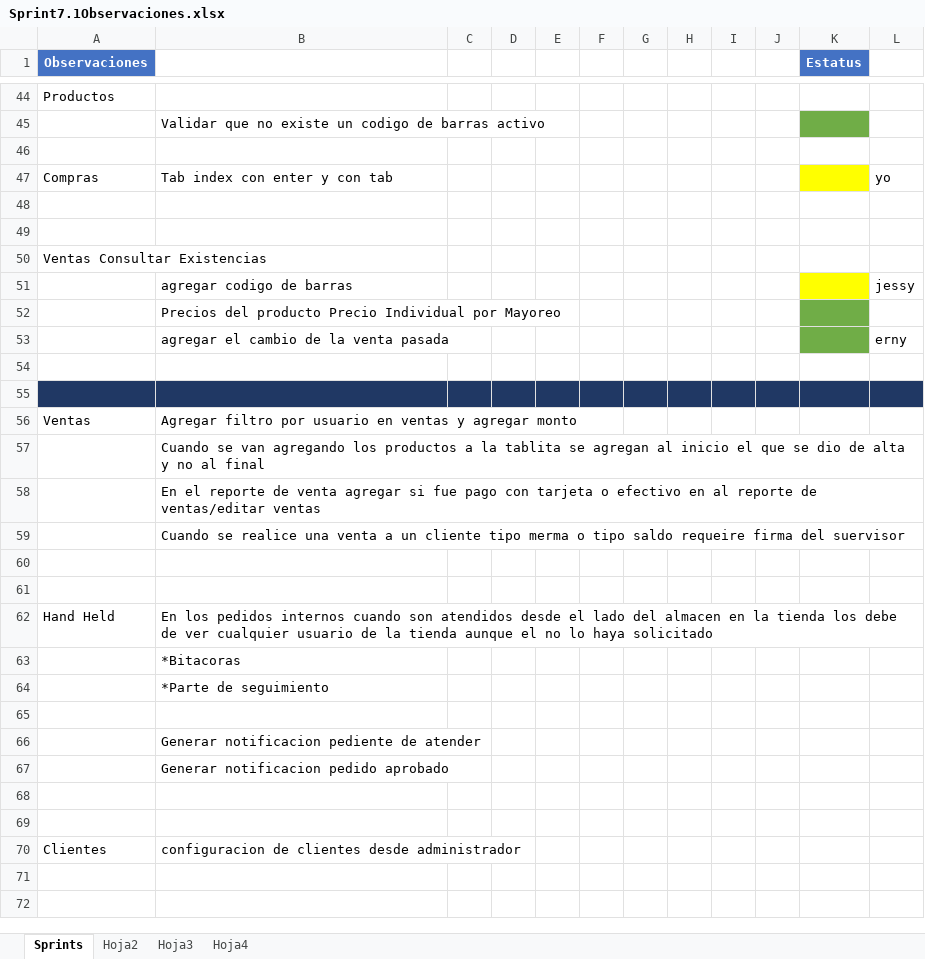
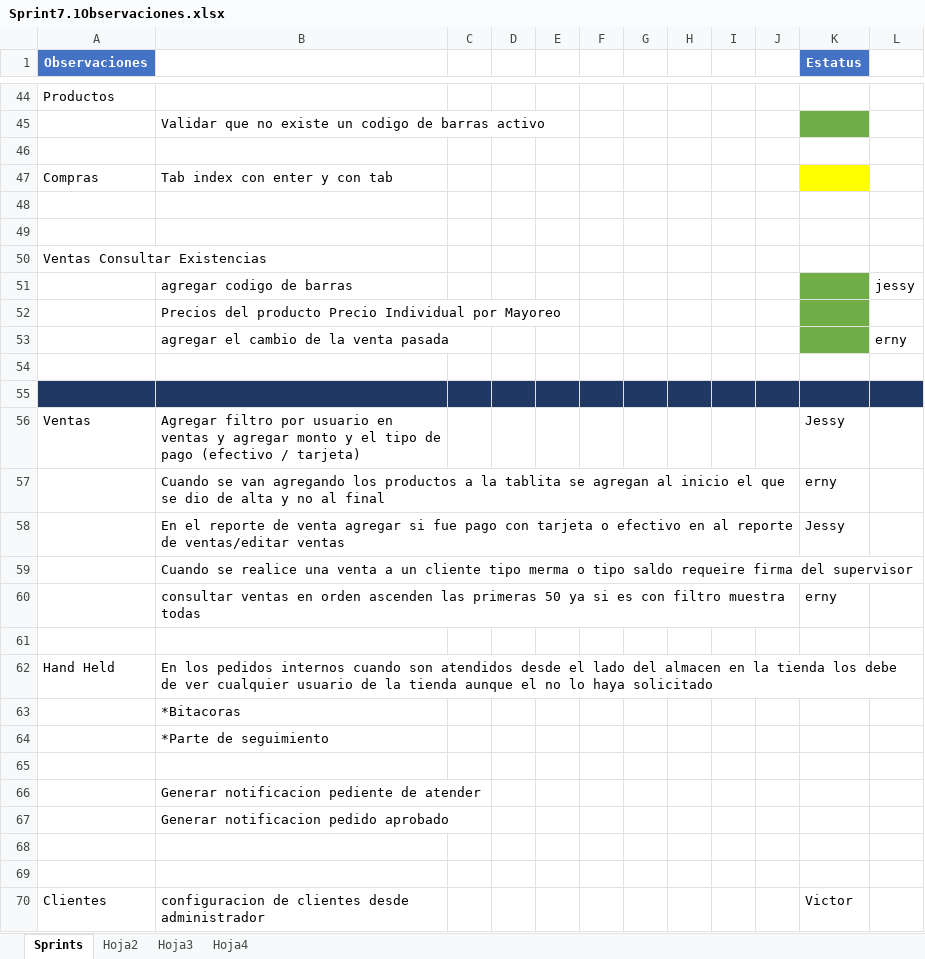
Before and after one commit to varCloud/comercializadora, an Excel workbook: Analisis/SPRINTs/Sprint7.1Observaciones.xlsx, sheet Sprints, drawn as a sheet; only a part is shown, gaps mark what is left out; values as stored, in another font and other column widths than the file's, no borders; the diff names each change by its address in the sheet, - before the commit and + after, or states it on an @@ line.

```diff
--- a/Analisis/SPRINTs/Sprint7.1Observaciones.xlsx (sheet Sprints)
+++ b/Analisis/SPRINTs/Sprint7.1Observaciones.xlsx (sheet Sprints)
-L47: yo
+L47: (empty)
-K51 fill: #FFFF00
+K51 fill: #70AD47
-B56: …agregar monto
+B56: …agregar monto y el tipo de pago (efectivo / tarjeta)
-K56 (Estatus): (empty)
+K56 (Estatus): Jessy
-K57 (Estatus): (empty)
+K57 (Estatus): erny
-K58 (Estatus): (empty)
+K58 (Estatus): Jessy
-B59: …firma del suervisor
+B59: …firma del supervisor
-row 60: (empty)
+row 60:  | consultar ventas en orden ascenden las primeras 50 ya si es con filtro muestra todas |  |  |  |  |  |  |  |  | erny
-K70 (Estatus): (empty)
+K70 (Estatus): Victor
```
Also changed, not shown: sheet Hoja3.
